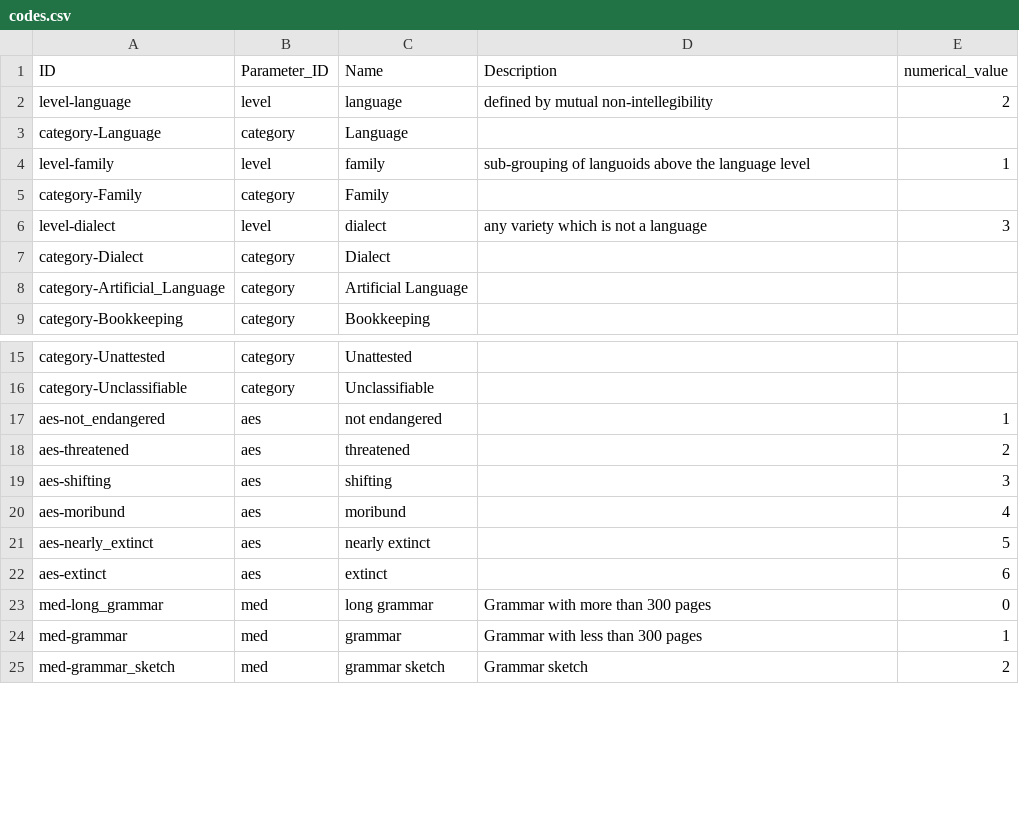
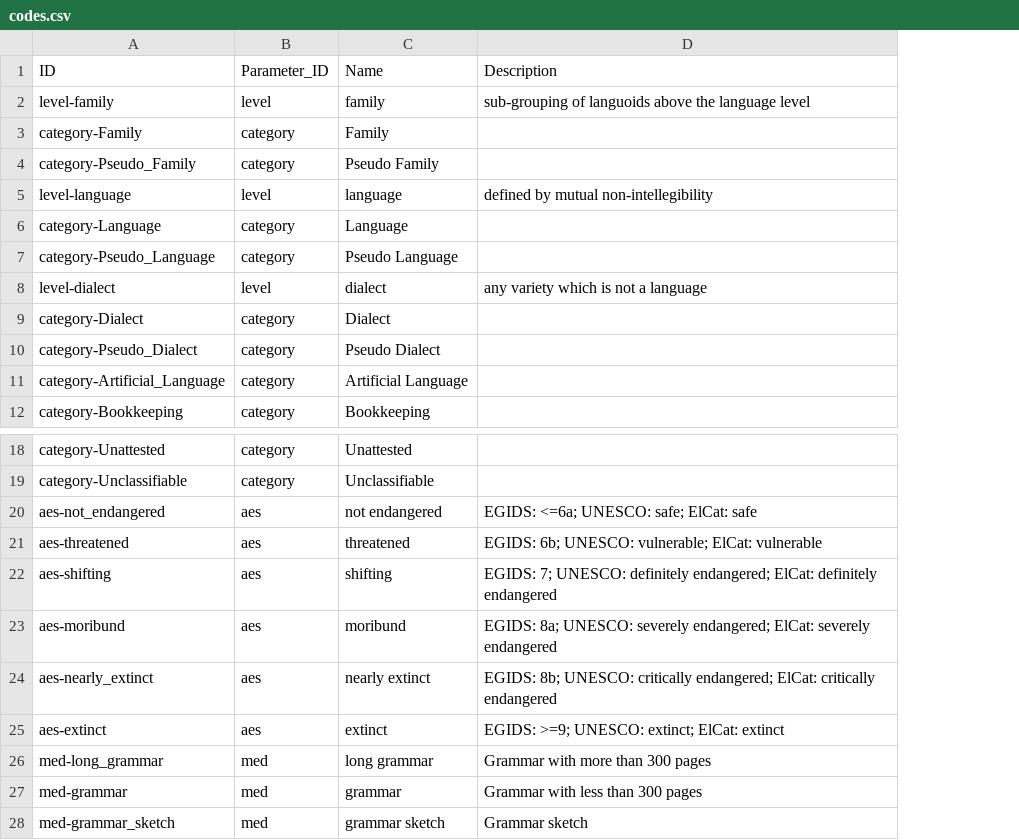
Before and after one commit to glottolog/glottolog-cldf, a CSV file: cldf/codes.csv, drawn as a sheet; only a part is shown, gaps mark what is left out; removed rows and columns are numbered as before the commit, all else as after; the diff names each change by its address in the sheet, - before the commit and + after, or states it on an @@ line.

```diff
--- a/cldf/codes.csv
+++ b/cldf/codes.csv
-column E (numerical_value), row 2: 2; row 6: 3; rows 17-25: 1 | 2 | 3 | 4 | 5 | 6 | 0 | 1 | 2
@@ row 4 moved to row 2: level-family @@
@@ row 5 moved to row 3: category-Family @@
+row 4: category-Pseudo_Family | category | Pseudo Family
+row 7: category-Pseudo_Language | category | Pseudo Language
+row 10: category-Pseudo_Dialect | category | Pseudo Dialect
-D20 (Description): (empty)
+D20 (Description): EGIDS: <=6a; UNESCO: safe; ElCat: safe
-D21 (Description): (empty)
+D21 (Description): EGIDS: 6b; UNESCO: vulnerable; ElCat: vulnerable
-D22 (Description): (empty)
+D22 (Description): EGIDS: 7; UNESCO: definitely endangered; ElCat: definitely endangered
-D23 (Description): (empty)
+D23 (Description): EGIDS: 8a; UNESCO: severely endangered; ElCat: severely endangered
-D24 (Description): (empty)
+D24 (Description): EGIDS: 8b; UNESCO: critically endangered; ElCat: critically endangered
-D25 (Description): (empty)
+D25 (Description): EGIDS: >=9; UNESCO: extinct; ElCat: extinct
```
Also changed, not shown: cldf/parameters.csv, 19 other files.
